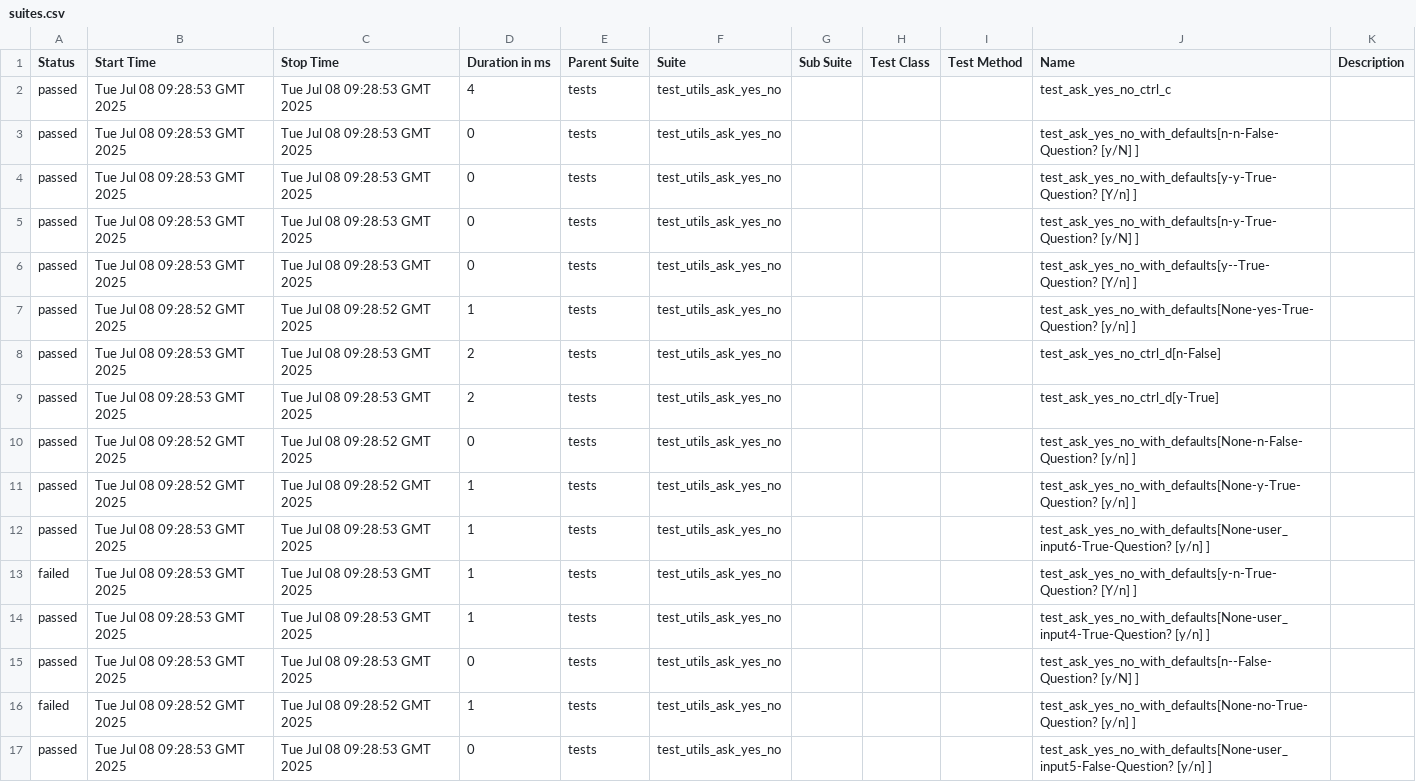
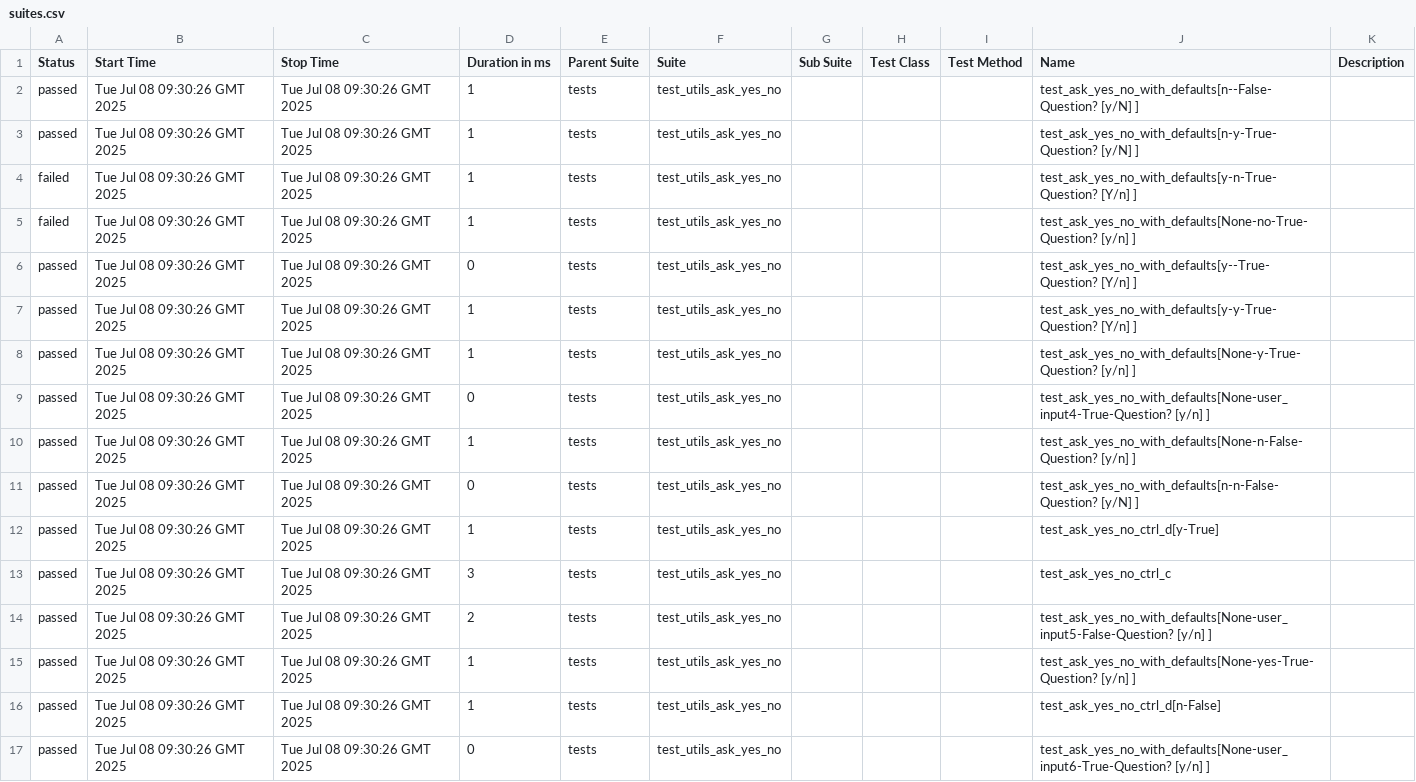
Before and after one commit to Yaspsi/pytest-report-render, a CSV file: data/suites.csv, drawn as a sheet.

```diff
--- a/data/suites.csv
+++ b/data/suites.csv
@@ -1,17 +1,17 @@
 "Status","Start Time","Stop Time","Duration in ms","Parent Suite","Suite","Sub Suite","Test Class","Test Method","Name","Description"
-"passed","Tue Jul 08 09:28:53 GMT 2025","Tue Jul 08 09:28:53 GMT 2025","4","tests","test_utils_ask_yes_no","","","","test_ask_yes_no_ctrl_c",""
-"passed","Tue Jul 08 09:28:53 GMT 2025","Tue Jul 08 09:28:53 GMT 2025","0","tests","test_utils_ask_yes_no","","","","test_ask_yes_no_with_defaults[n-n-False-Question? [y/N] ]",""
-"passed","Tue Jul 08 09:28:53 GMT 2025","Tue Jul 08 09:28:53 GMT 2025","0","tests","test_utils_ask_yes_no","","","","test_ask_yes_no_with_defaults[y-y-True-Question? [Y/n] ]",""
-"passed","Tue Jul 08 09:28:53 GMT 2025","Tue Jul 08 09:28:53 GMT 2025","0","tests","test_utils_ask_yes_no","","","","test_ask_yes_no_with_defaults[n-y-True-Question? [y/N] ]",""
-"passed","Tue Jul 08 09:28:53 GMT 2025","Tue Jul 08 09:28:53 GMT 2025","0","tests","test_utils_ask_yes_no","","","","test_ask_yes_no_with_defaults[y--True-Question? [Y/n] ]",""
-"passed","Tue Jul 08 09:28:52 GMT 2025","Tue Jul 08 09:28:52 GMT 2025","1","tests","test_utils_ask_yes_no","","","","test_ask_yes_no_with_defaults[None-yes-True-Question? [y/n] ]",""
-"passed","Tue Jul 08 09:28:53 GMT 2025","Tue Jul 08 09:28:53 GMT 2025","2","tests","test_utils_ask_yes_no","","","","test_ask_yes_no_ctrl_d[n-False]",""
-"passed","Tue Jul 08 09:28:53 GMT 2025","Tue Jul 08 09:28:53 GMT 2025","2","tests","test_utils_ask_yes_no","","","","test_ask_yes_no_ctrl_d[y-True]",""
-"passed","Tue Jul 08 09:28:52 GMT 2025","Tue Jul 08 09:28:52 GMT 2025","0","tests","test_utils_ask_yes_no","","","","test_ask_yes_no_with_defaults[None-n-False-Question? [y/n] ]",""
-"passed","Tue Jul 08 09:28:52 GMT 2025","Tue Jul 08 09:28:52 GMT 2025","1","tests","test_utils_ask_yes_no","","","","test_ask_yes_no_with_defaults[None-y-True-Question? [y/n] ]",""
-"passed","Tue Jul 08 09:28:53 GMT 2025","Tue Jul 08 09:28:53 GMT 2025","1","tests","test_utils_ask_yes_no","","","","test_ask_yes_no_with_defaults[None-user_input6-True-Question? [y/n] ]",""
-"failed","Tue Jul 08 09:28:53 GMT 2025","Tue Jul 08 09:28:53 GMT 2025","1","tests","test_utils_ask_yes_no","","","","test_ask_yes_no_with_defaults[y-n-True-Question? [Y/n] ]",""
-"passed","Tue Jul 08 09:28:53 GMT 2025","Tue Jul 08 09:28:53 GMT 2025","1","tests","test_utils_ask_yes_no","","","","test_ask_yes_no_with_defaults[None-user_input4-True-Question? [y/n] ]",""
-"passed","Tue Jul 08 09:28:53 GMT 2025","Tue Jul 08 09:28:53 GMT 2025","0","tests","test_utils_ask_yes_no","","","","test_ask_yes_no_with_defaults[n--False-Question? [y/N] ]",""
-"failed","Tue Jul 08 09:28:52 GMT 2025","Tue Jul 08 09:28:52 GMT 2025","1","tests","test_utils_ask_yes_no","","","","test_ask_yes_no_with_defaults[None-no-True-Question? [y/n] ]",""
-"passed","Tue Jul 08 09:28:53 GMT 2025","Tue Jul 08 09:28:53 GMT 2025","0","tests","test_utils_ask_yes_no","","","","test_ask_yes_no_with_defaults[None-user_input5-False-Question? [y/n] ]",""
+"passed","Tue Jul 08 09:30:26 GMT 2025","Tue Jul 08 09:30:26 GMT 2025","1","tests","test_utils_ask_yes_no","","","","test_ask_yes_no_with_defaults[n--False-Question? [y/N] ]",""
+"passed","Tue Jul 08 09:30:26 GMT 2025","Tue Jul 08 09:30:26 GMT 2025","1","tests","test_utils_ask_yes_no","","","","test_ask_yes_no_with_defaults[n-y-True-Question? [y/N] ]",""
+"failed","Tue Jul 08 09:30:26 GMT 2025","Tue Jul 08 09:30:26 GMT 2025","1","tests","test_utils_ask_yes_no","","","","test_ask_yes_no_with_defaults[y-n-True-Question? [Y/n] ]",""
+"failed","Tue Jul 08 09:30:26 GMT 2025","Tue Jul 08 09:30:26 GMT 2025","1","tests","test_utils_ask_yes_no","","","","test_ask_yes_no_with_defaults[None-no-True-Question? [y/n] ]",""
+"passed","Tue Jul 08 09:30:26 GMT 2025","Tue Jul 08 09:30:26 GMT 2025","0","tests","test_utils_ask_yes_no","","","","test_ask_yes_no_with_defaults[y--True-Question? [Y/n] ]",""
+"passed","Tue Jul 08 09:30:26 GMT 2025","Tue Jul 08 09:30:26 GMT 2025","1","tests","test_utils_ask_yes_no","","","","test_ask_yes_no_with_defaults[y-y-True-Question? [Y/n] ]",""
+"passed","Tue Jul 08 09:30:26 GMT 2025","Tue Jul 08 09:30:26 GMT 2025","1","tests","test_utils_ask_yes_no","","","","test_ask_yes_no_with_defaults[None-y-True-Question? [y/n] ]",""
+"passed","Tue Jul 08 09:30:26 GMT 2025","Tue Jul 08 09:30:26 GMT 2025","0","tests","test_utils_ask_yes_no","","","","test_ask_yes_no_with_defaults[None-user_input4-True-Question? [y/n] ]",""
+"passed","Tue Jul 08 09:30:26 GMT 2025","Tue Jul 08 09:30:26 GMT 2025","1","tests","test_utils_ask_yes_no","","","","test_ask_yes_no_with_defaults[None-n-False-Question? [y/n] ]",""
+"passed","Tue Jul 08 09:30:26 GMT 2025","Tue Jul 08 09:30:26 GMT 2025","0","tests","test_utils_ask_yes_no","","","","test_ask_yes_no_with_defaults[n-n-False-Question? [y/N] ]",""
+"passed","Tue Jul 08 09:30:26 GMT 2025","Tue Jul 08 09:30:26 GMT 2025","1","tests","test_utils_ask_yes_no","","","","test_ask_yes_no_ctrl_d[y-True]",""
+"passed","Tue Jul 08 09:30:26 GMT 2025","Tue Jul 08 09:30:26 GMT 2025","3","tests","test_utils_ask_yes_no","","","","test_ask_yes_no_ctrl_c",""
+"passed","Tue Jul 08 09:30:26 GMT 2025","Tue Jul 08 09:30:26 GMT 2025","2","tests","test_utils_ask_yes_no","","","","test_ask_yes_no_with_defaults[None-user_input5-False-Question? [y/n] ]",""
+"passed","Tue Jul 08 09:30:26 GMT 2025","Tue Jul 08 09:30:26 GMT 2025","1","tests","test_utils_ask_yes_no","","","","test_ask_yes_no_with_defaults[None-yes-True-Question? [y/n] ]",""
+"passed","Tue Jul 08 09:30:26 GMT 2025","Tue Jul 08 09:30:26 GMT 2025","1","tests","test_utils_ask_yes_no","","","","test_ask_yes_no_ctrl_d[n-False]",""
+"passed","Tue Jul 08 09:30:26 GMT 2025","Tue Jul 08 09:30:26 GMT 2025","0","tests","test_utils_ask_yes_no","","","","test_ask_yes_no_with_defaults[None-user_input6-True-Question? [y/n] ]",""
```
Also changed, not shown: 50 other files.
